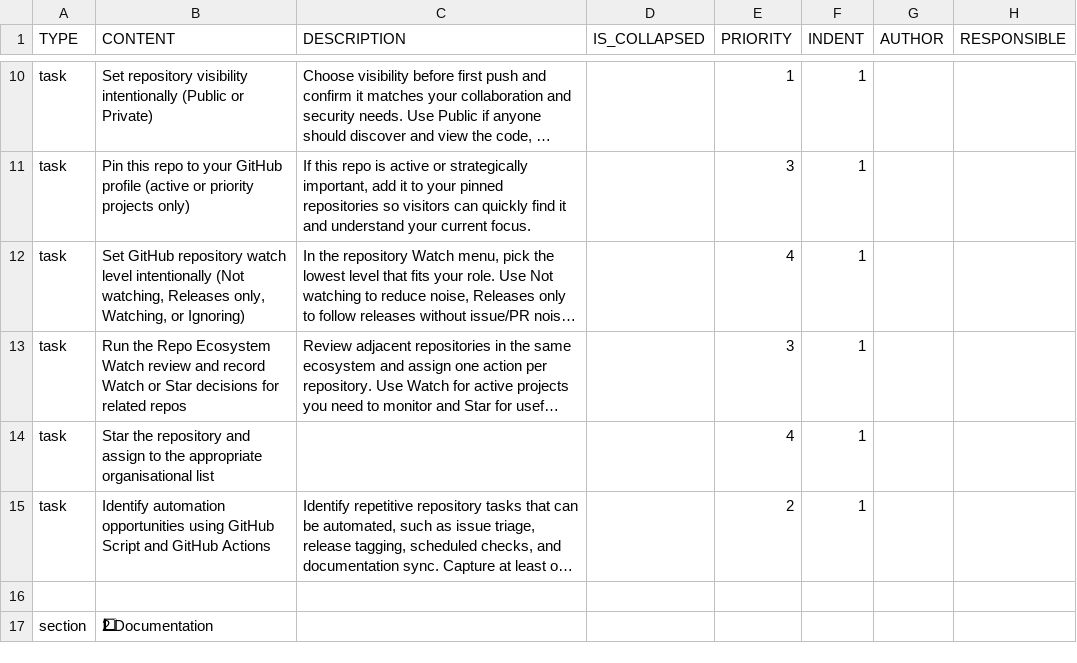
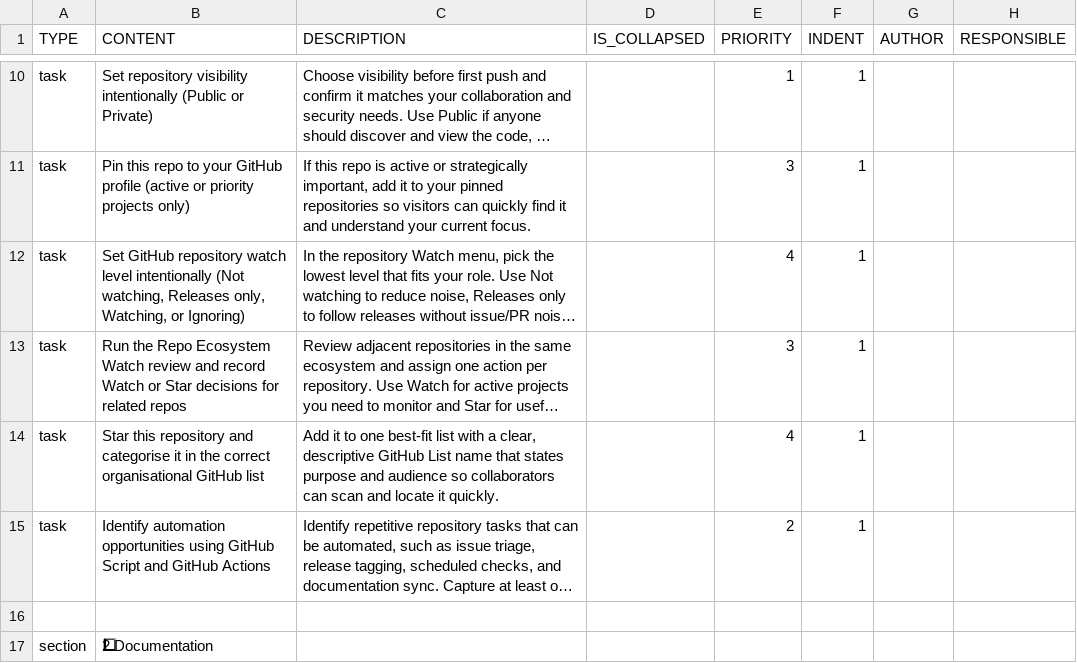
Before and after one commit to colin-gourlay/todoist-playbook, a CSV file: csv-templates/github/github-repo-spin-up/template.csv, drawn as a sheet; only a part is shown, gaps mark what is left out; long unchanged cells end in …; the diff names each change by its address in the sheet, - before the commit and + after, or states it on an @@ line.

Commit message:
fix: clarify GitHub list star task wording (#654)

```diff
--- a/csv-templates/github/github-repo-spin-up/template.csv
+++ b/csv-templates/github/github-repo-spin-up/template.csv
-B14 (CONTENT): Star the repository and assign to the appropriate organisational list
+B14 (CONTENT): Star this repository and categorise it in the correct organisational GitHub list
-C14 (DESCRIPTION): (empty)
+C14 (DESCRIPTION): Add it to one best-fit list with a clear, descriptive GitHub List name that states purpose and audience so collaborators can scan and locate it quickly.
```
